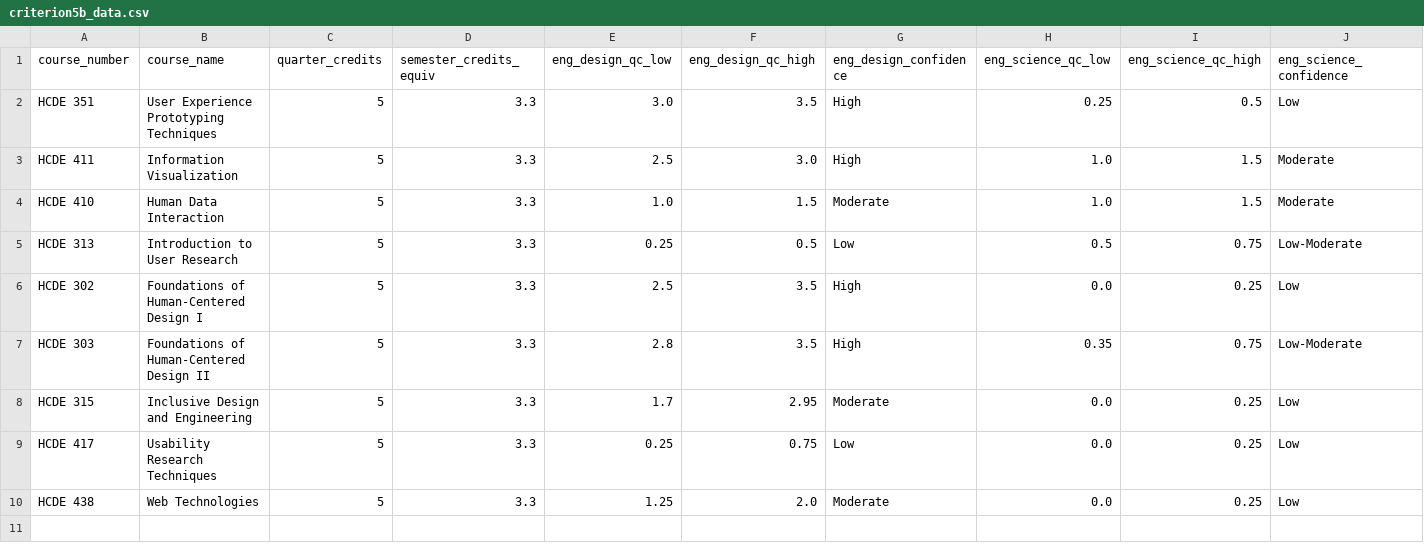
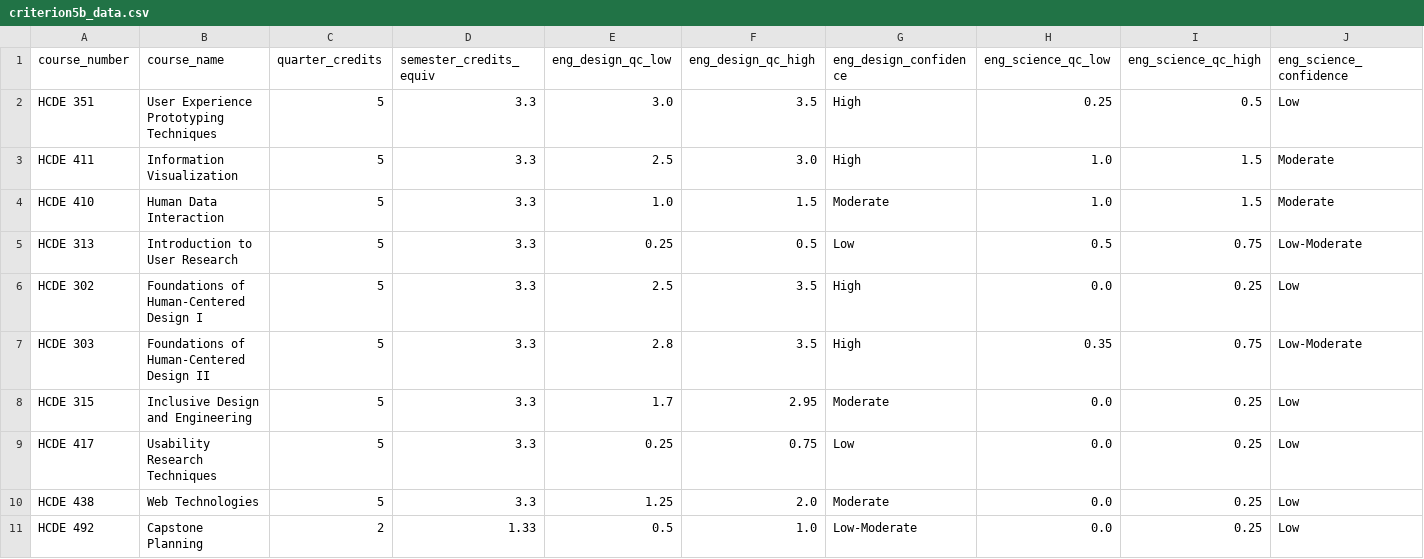
Before and after one commit to brockcraft/brockcraft.github.io, a CSV file: public/data/criterion5b_data.csv, drawn as a sheet; only a part is shown; rows hold the shown columns only; the diff names each change by its address in the sheet, - before the commit and + after, or states it on an @@ line.

```diff
--- a/public/data/criterion5b_data.csv
+++ b/public/data/criterion5b_data.csv
+row 11: HCDE 492 | Capstone Planning | 2 | 1.33 | 0.5 | 1.0 | Low-Moderate | 0.0 | 0.25 | Low
```
Also changed, not shown: 1 other file.
